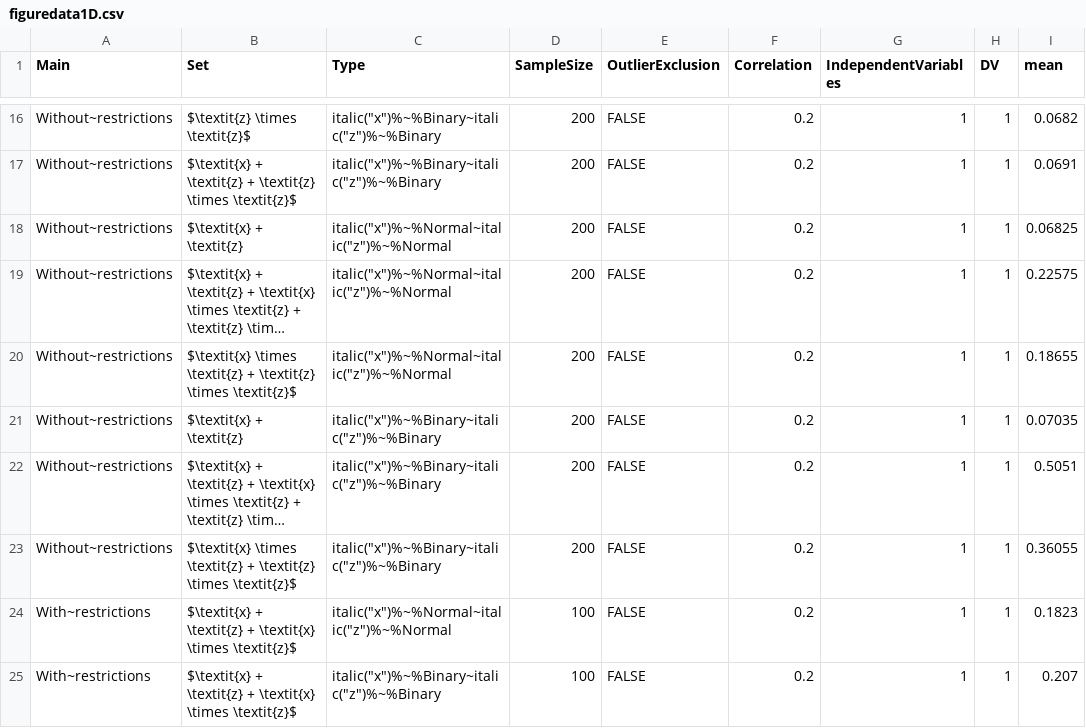
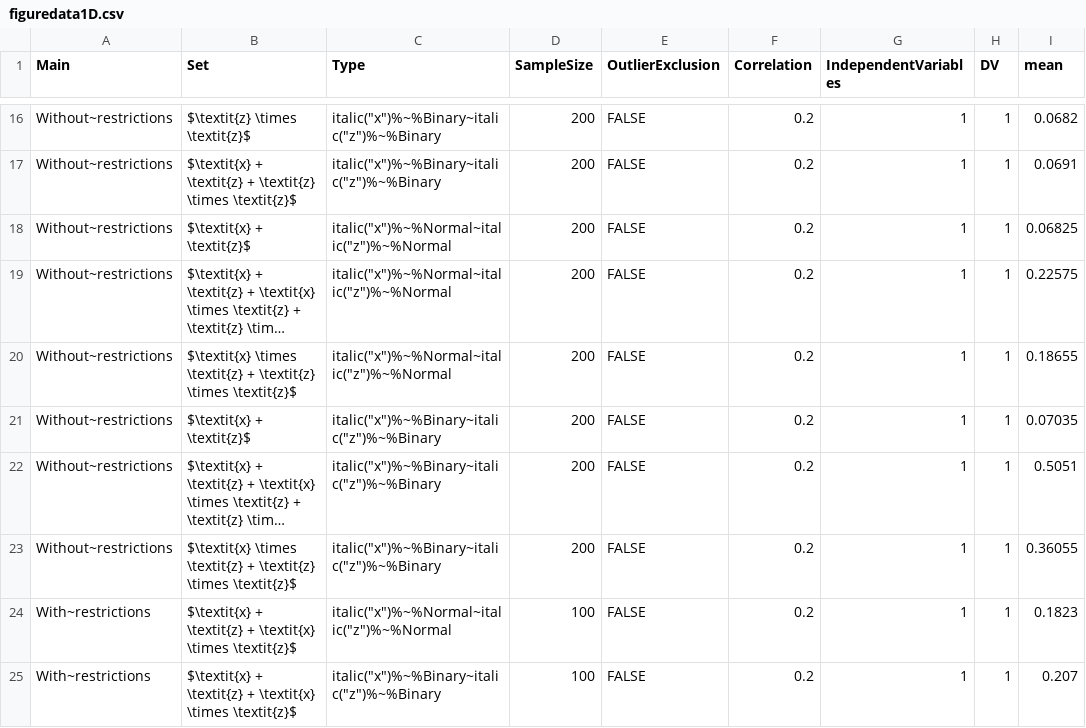
Before and after one commit to jbda0002/P-hacking-sim, a CSV file: R/Analysis/Result/Files/figuredata1D.csv, drawn as a sheet; only a part is shown, gaps mark what is left out; long unchanged cells end in …; the diff covers the shown part only; the diff names each change by its address in the sheet, - before the commit and + after, or states it on an @@ line.

```diff
--- a/R/Analysis/Result/Files/figuredata1D.csv
+++ b/R/Analysis/Result/Files/figuredata1D.csv
-B18 (Set): $\textit{x} + \textit{z}
+B18 (Set): $\textit{x} + \textit{z}$
-B21 (Set): $\textit{x} + \textit{z}
+B21 (Set): $\textit{x} + \textit{z}$
```
Also changed, not shown: 18 edited cells elsewhere in this file, R/Analysis/Result/Files/figuredata1A.csv, R/Analysis/Result/Files/figuredata1B.csv, 4 other files.
